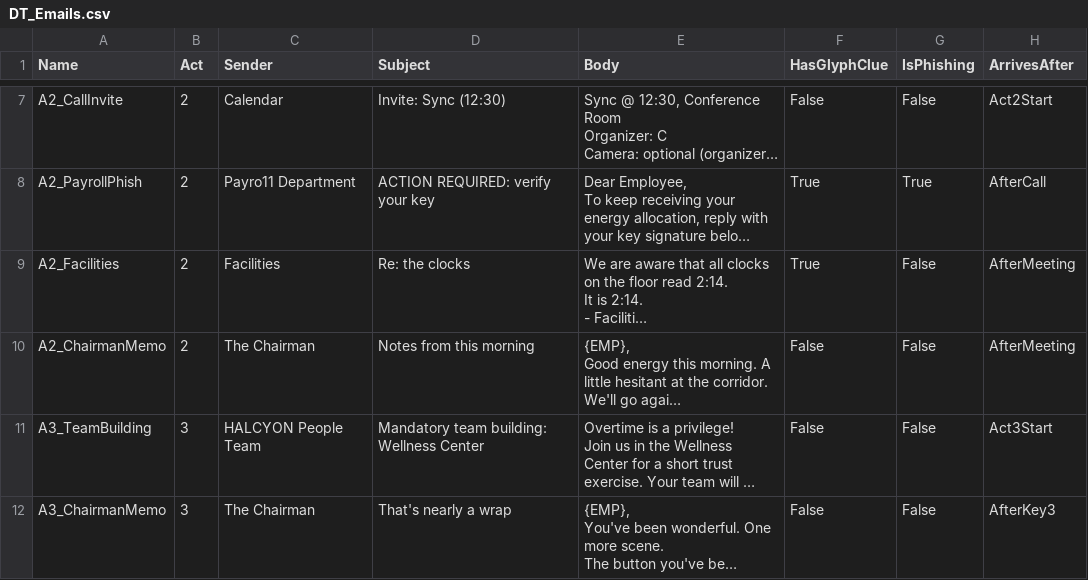
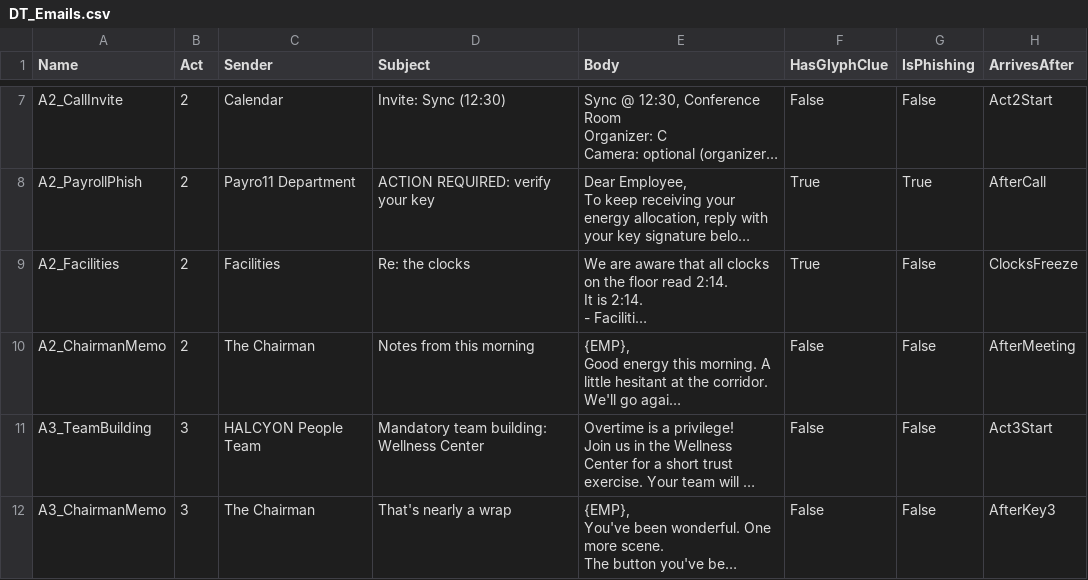
Before and after one commit to PhoenixLynx/epic-megajam-dev, a CSV file: Data/Text/DT_Emails.csv, drawn as a sheet; only a part is shown, gaps mark what is left out; long unchanged cells end in …; the diff names each change by its address in the sheet, - before the commit and + after, or states it on an @@ line.

```diff
--- a/Data/Text/DT_Emails.csv
+++ b/Data/Text/DT_Emails.csv
-H9 (ArrivesAfter): AfterMeeting
+H9 (ArrivesAfter): ClocksFreeze
```
Also changed, not shown: Data/Text/DT_NPCLines.csv, 14 other files.
